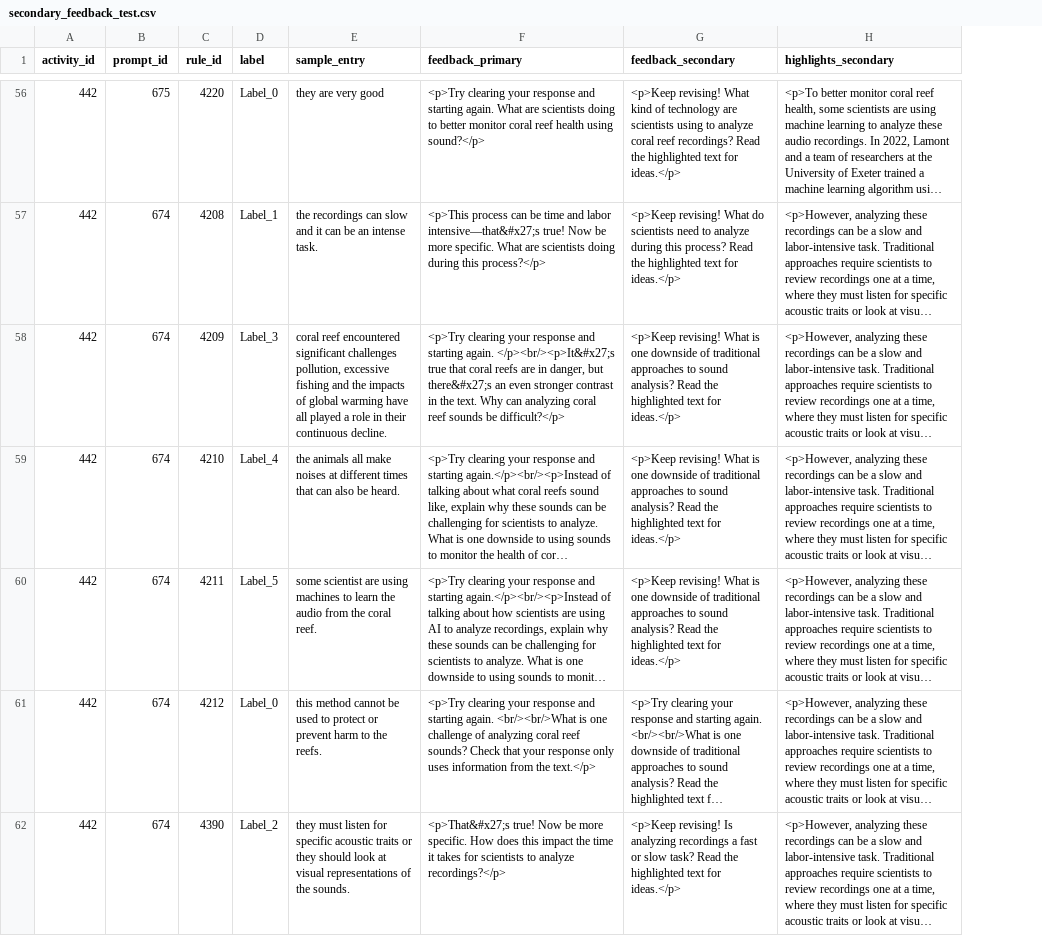
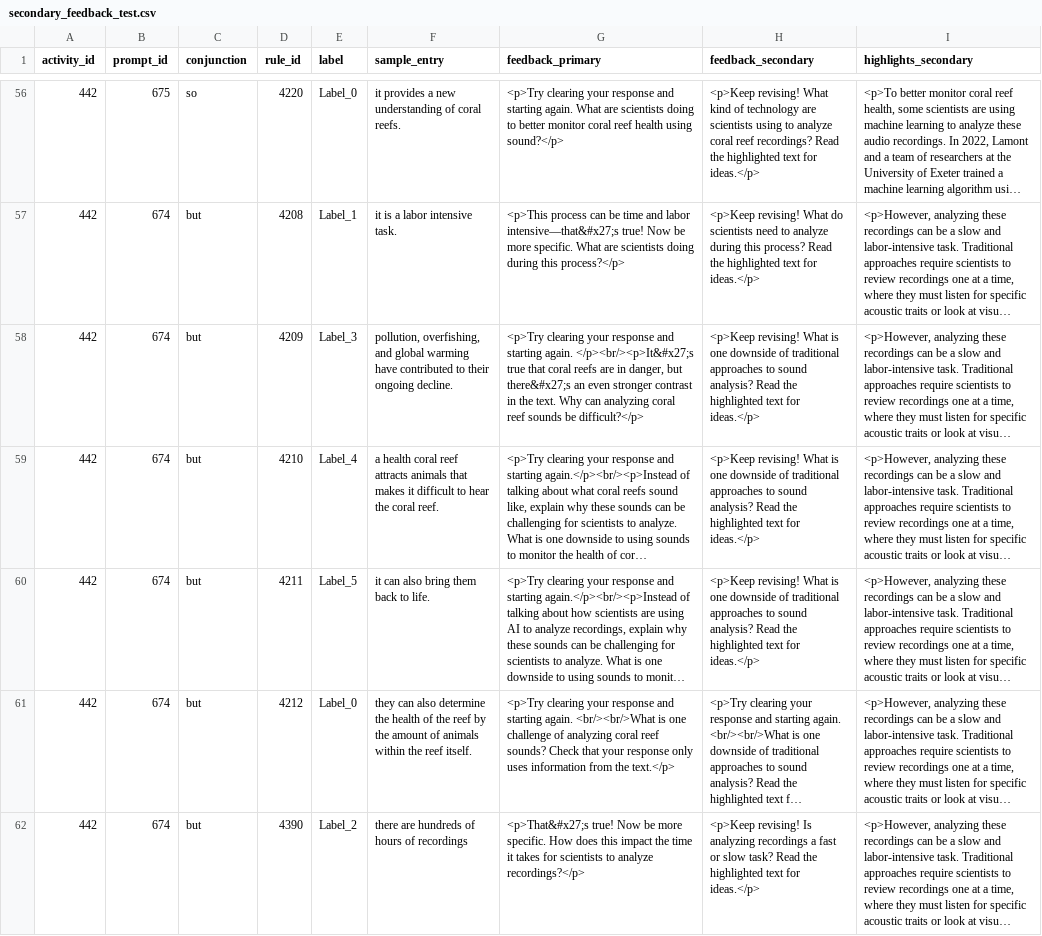
Before and after one commit to empirical-org/Empirical-Core, a CSV file: services/QuillLMS/engines/evidence/app/services/evidence/gen_ai/secondary_feedback_data/secondary_feedback_test.csv, drawn as a sheet; only a part is shown, gaps mark what is left out; long unchanged cells end in …; addresses are those after the commit; the diff covers the shown part only; the diff names each change by its address in the sheet, - before the commit and + after, or states it on an @@ line.

```diff
--- a/services/QuillLMS/engines/evidence/app/services/evidence/gen_ai/secondary_feedback_data/secondary_feedback_test.csv
+++ b/services/QuillLMS/engines/evidence/app/services/evidence/gen_ai/secondary_feedback_data/secondary_feedback_test.csv
+column C (conjunction), rows 56-62: so | but | but | but | but | but | but
-F56 (sample_entry): they are very good
+F56 (sample_entry): it provides a new understanding of coral reefs.
-F57 (sample_entry): the recordings can slow and it can be an intense task.
+F57 (sample_entry): it is a labor intensive task.
-F58 (sample_entry): coral reef encountered significant challenges pollution, excessive fishing and the impacts of global warming have all played a role in their continuous decline.
+F58 (sample_entry): pollution, overfishing, and global warming have contributed to their ongoing decline.
-F59 (sample_entry): the animals all make noises at different times that can also be heard.
+F59 (sample_entry): a health coral reef attracts animals that makes it difficult to hear the coral reef.
-F60 (sample_entry): some scientist are using machines to learn the audio from the coral reef.
+F60 (sample_entry): it can also bring them back to life.
-F61 (sample_entry): this method cannot be used to protect or prevent harm to the reefs.
+F61 (sample_entry): they can also determine the health of the reef by the amount of animals within the reef itself.
-F62 (sample_entry): they must listen for specific acoustic traits or they should look at visual representations of the sounds.
+F62 (sample_entry): there are hundreds of hours of recordings
```
Also changed, not shown: 119 edited cells elsewhere in this file, 5 other files.
